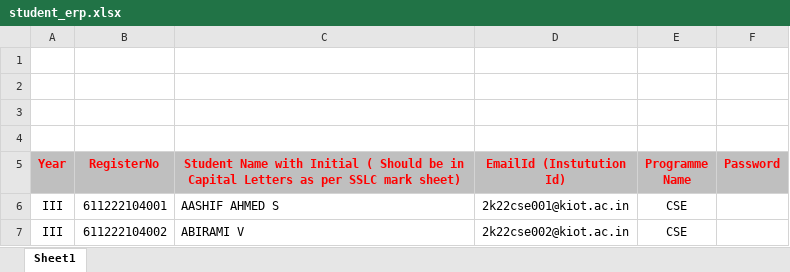
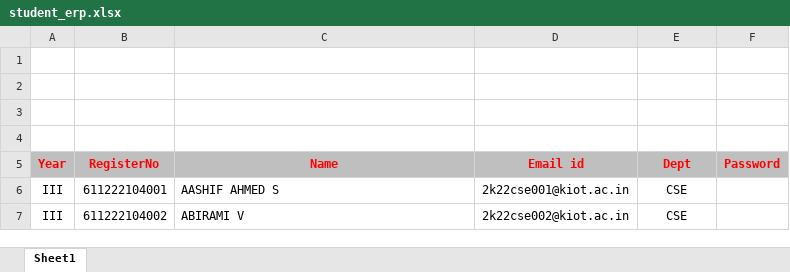
Before and after one commit to Aravindhan0905/App-Dev, an Excel workbook: Main/Backend/student_erp.xlsx, sheet Sheet1, drawn as a sheet; only a part is shown; values as stored, in another font and other column widths than the file's, no borders; the diff names each change by its address in the sheet, - before the commit and + after, or states it on an @@ line.

```diff
--- a/Main/Backend/student_erp.xlsx (sheet Sheet1)
+++ b/Main/Backend/student_erp.xlsx (sheet Sheet1)
-C5: Student Name with Initial ( Should be in Capital Letters as per SSLC mark sheet)
+C5: Name
-D5: EmailId (Instutution Id)
+D5: Email id
-E5: Programme Name
+E5: Dept
```
Also changed, not shown: 18 other files.
